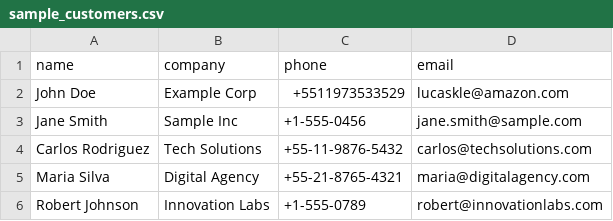
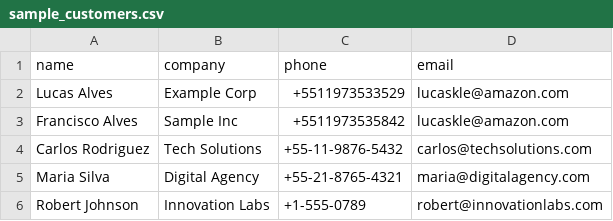
Before and after one commit to lucaskja/csc-reach, a CSV file: sample_customers.csv, drawn as a sheet.

```diff
--- a/sample_customers.csv
+++ b/sample_customers.csv
@@ -1,4 +1,4 @@
 name,company,phone,email
-John Doe,Example Corp,+5511973533529,lucaskle@amazon.com
-Jane Smith,Sample Inc,+1-555-0456,jane.smith@sample.com
+Lucas Alves,Example Corp,+5511973533529,lucaskle@amazon.com
+Francisco Alves,Sample Inc,+5511973535842,lucaskle@amazon.com
 Carlos Rodriguez,Tech Solutions,+55-11-9876-5432,carlos@techsolutions.com
```
Also changed, not shown: 3 other files.
